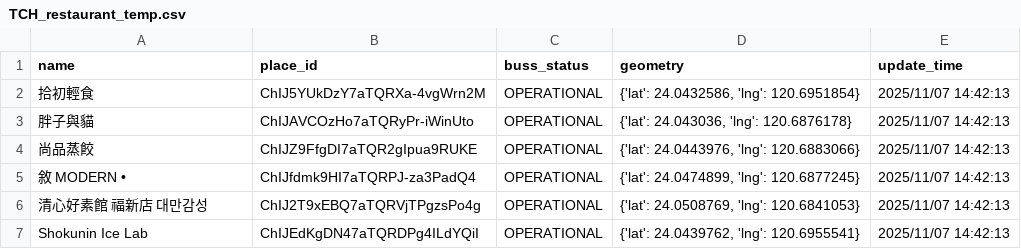
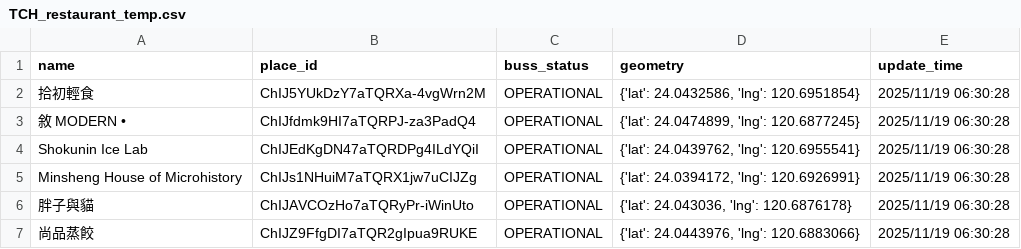
Before and after one commit to refinism-B/TJR103-Group-1-Project, a CSV file: airflow/data/raw/restaurant/temp/TCH_restaurant_temp.csv, drawn as a sheet.

```diff
--- a/airflow/data/raw/restaurant/temp/TCH_restaurant_temp.csv
+++ b/airflow/data/raw/restaurant/temp/TCH_restaurant_temp.csv
@@ -1,7 +1,7 @@
 name,place_id,buss_status,geometry,update_time
-拾初輕食,ChIJ5YUkDzY7aTQRXa-4vgWrn2M,OPERATIONAL,"{'lat': 24.0432586, 'lng': 120.6951854}",2025/11/07 14:42:13
-胖子與貓,ChIJAVCOzHo7aTQRyPr-iWinUto,OPERATIONAL,"{'lat': 24.043036, 'lng': 120.6876178}",2025/11/07 14:42:13
-尚品蒸餃,ChIJZ9FfgDI7aTQR2gIpua9RUKE,OPERATIONAL,"{'lat': 24.0443976, 'lng': 120.6883066}",2025/11/07 14:42:13
-敘 MODERN •,ChIJfdmk9HI7aTQRPJ-za3PadQ4,OPERATIONAL,"{'lat': 24.0474899, 'lng': 120.6877245}",2025/11/07 14:42:13
-清心好素館 福新店 대만감성,ChIJ2T9xEBQ7aTQRVjTPgzsPo4g,OPERATIONAL,"{'lat': 24.0508769, 'lng': 120.6841053}",2025/11/07 14:42:13
-Shokunin Ice Lab,ChIJEdKgDN47aTQRDPg4ILdYQiI,OPERATIONAL,"{'lat': 24.0439762, 'lng': 120.6955541}",2025/11/07 14:42:13
+拾初輕食,ChIJ5YUkDzY7aTQRXa-4vgWrn2M,OPERATIONAL,"{'lat': 24.0432586, 'lng': 120.6951854}",2025/11/19 06:30:28
+敘 MODERN •,ChIJfdmk9HI7aTQRPJ-za3PadQ4,OPERATIONAL,"{'lat': 24.0474899, 'lng': 120.6877245}",2025/11/19 06:30:28
+Shokunin Ice Lab,ChIJEdKgDN47aTQRDPg4ILdYQiI,OPERATIONAL,"{'lat': 24.0439762, 'lng': 120.6955541}",2025/11/19 06:30:28
+Minsheng House of Microhistory,ChIJs1NHuiM7aTQRX1jw7uCIJZg,OPERATIONAL,"{'lat': 24.0394172, 'lng': 120.6926991}",2025/11/19 06:30:28
+胖子與貓,ChIJAVCOzHo7aTQRyPr-iWinUto,OPERATIONAL,"{'lat': 24.043036, 'lng': 120.6876178}",2025/11/19 06:30:28
+尚品蒸餃,ChIJZ9FfgDI7aTQR2gIpua9RUKE,OPERATIONAL,"{'lat': 24.0443976, 'lng': 120.6883066}",2025/11/19 06:30:28
```
Also changed, not shown: airflow/data/raw/registrue/桃園市.csv, airflow/data/raw/restaurant/temp/KSH_restaurant_temp.csv, 9 other files.
